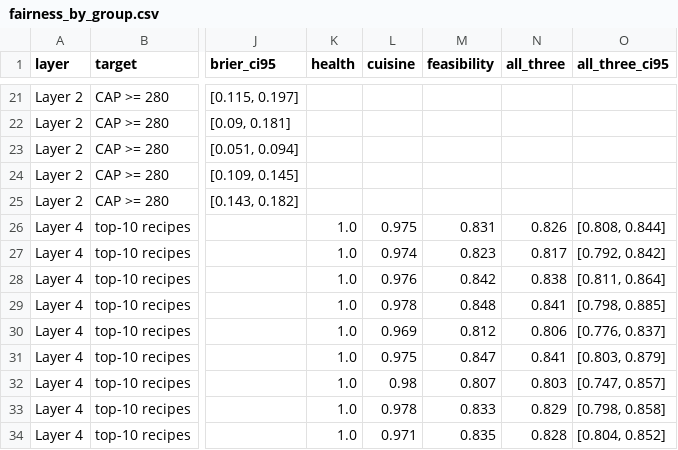
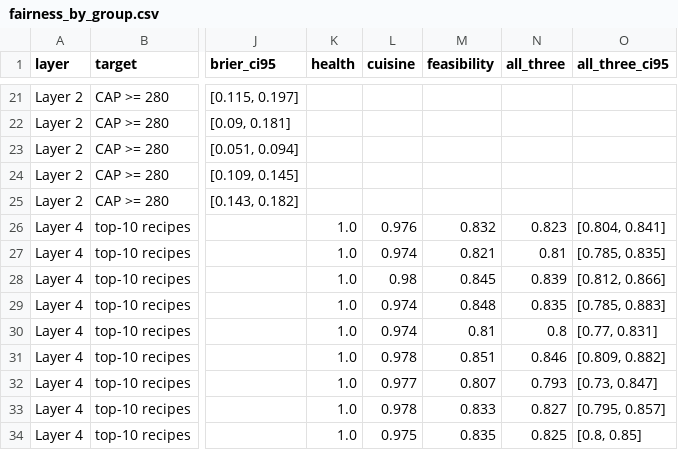
Before and after one commit to manojna0012/HepatoTwin, a CSV file: data/results/fairness/fairness_by_group.csv, drawn as a sheet; only a part is shown, gaps mark what is left out; the diff names each change by its address in the sheet, - before the commit and + after, or states it on an @@ line.

Commit message:
Added the methodolody and results part of the thesis

```diff
--- a/data/results/fairness/fairness_by_group.csv
+++ b/data/results/fairness/fairness_by_group.csv
-L26 (cuisine): 0.975
+L26 (cuisine): 0.976
-M26 (feasibility): 0.831
+M26 (feasibility): 0.832
-N26 (all_three): 0.826
+N26 (all_three): 0.823
-O26 (all_three_ci95): [0.808, 0.844]
+O26 (all_three_ci95): [0.804, 0.841]
-M27 (feasibility): 0.823
+M27 (feasibility): 0.821
-N27 (all_three): 0.817
+N27 (all_three): 0.81
-O27 (all_three_ci95): [0.792, 0.842]
+O27 (all_three_ci95): [0.785, 0.835]
-L28 (cuisine): 0.976
+L28 (cuisine): 0.98
-M28 (feasibility): 0.842
+M28 (feasibility): 0.845
-N28 (all_three): 0.838
+N28 (all_three): 0.839
-O28 (all_three_ci95): [0.811, 0.864]
+O28 (all_three_ci95): [0.812, 0.866]
-L29 (cuisine): 0.978
+L29 (cuisine): 0.974
-N29 (all_three): 0.841
+N29 (all_three): 0.835
-O29 (all_three_ci95): [0.798, 0.885]
+O29 (all_three_ci95): [0.785, 0.883]
-L30 (cuisine): 0.969
+L30 (cuisine): 0.974
-M30 (feasibility): 0.812
+M30 (feasibility): 0.81
-N30 (all_three): 0.806
+N30 (all_three): 0.8
-O30 (all_three_ci95): [0.776, 0.837]
+O30 (all_three_ci95): [0.77, 0.831]
-L31 (cuisine): 0.975
+L31 (cuisine): 0.978
-M31 (feasibility): 0.847
+M31 (feasibility): 0.851
-N31 (all_three): 0.841
+N31 (all_three): 0.846
-O31 (all_three_ci95): [0.803, 0.879]
+O31 (all_three_ci95): [0.809, 0.882]
-L32 (cuisine): 0.98
+L32 (cuisine): 0.977
-N32 (all_three): 0.803
+N32 (all_three): 0.793
-O32 (all_three_ci95): [0.747, 0.857]
+O32 (all_three_ci95): [0.73, 0.847]
-N33 (all_three): 0.829
+N33 (all_three): 0.827
-O33 (all_three_ci95): [0.798, 0.858]
+O33 (all_three_ci95): [0.795, 0.857]
-L34 (cuisine): 0.971
+L34 (cuisine): 0.975
-N34 (all_three): 0.828
+N34 (all_three): 0.825
-O34 (all_three_ci95): [0.804, 0.852]
+O34 (all_three_ci95): [0.8, 0.85]
```
Also changed, not shown: 4 other files.
